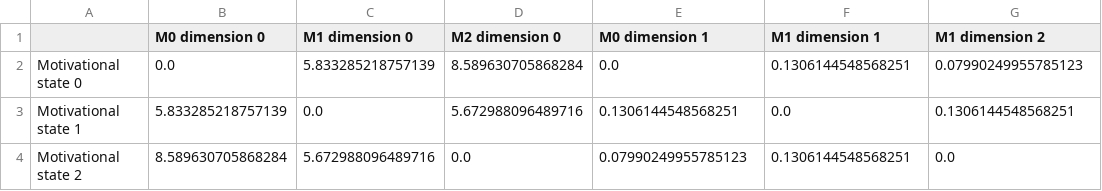
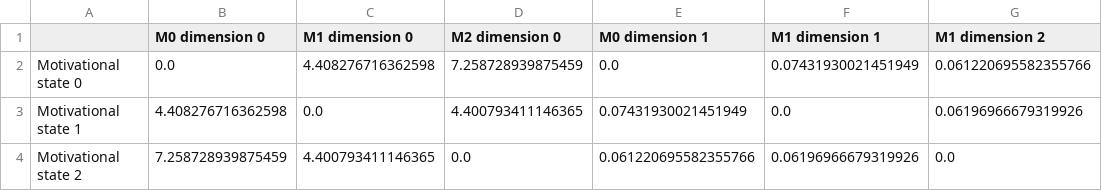
Before and after one commit to fritzpere/TFM, a CSV file: results/subject_25/electrode_space/intensities/bottleneck_tables/gamma.csv, drawn as a sheet.

```diff
--- a/results/subject_25/electrode_space/intensities/bottleneck_tables/gamma.csv
+++ b/results/subject_25/electrode_space/intensities/bottleneck_tables/gamma.csv
@@ -1,4 +1,4 @@
 ,M0 dimension 0,M1 dimension 0,M2 dimension 0,M0 dimension 1,M1 dimension 1,M1 dimension 2
-Motivational state 0,0.0,5.833285218757139,8.589630705868284,0.0,0.1306144548568251,0.07990249955785123
-Motivational state 1,5.833285218757139,0.0,5.672988096489716,0.1306144548568251,0.0,0.1306144548568251
-Motivational state 2,8.589630705868284,5.672988096489716,0.0,0.07990249955785123,0.1306144548568251,0.0
+Motivational state 0,0.0,4.408276716362598,7.258728939875459,0.0,0.07431930021451949,0.061220695582355766
+Motivational state 1,4.408276716362598,0.0,4.400793411146365,0.07431930021451949,0.0,0.06196966679319926
+Motivational state 2,7.258728939875459,4.400793411146365,0.0,0.061220695582355766,0.06196966679319926,0.0
```
Also changed, not shown: results/subject_25/font_space/intensities/bottleneck_tables/betta.csv, results/subject_26/electrode_space/intensities/bottleneck_tables/betta.csv, 54 other files.
